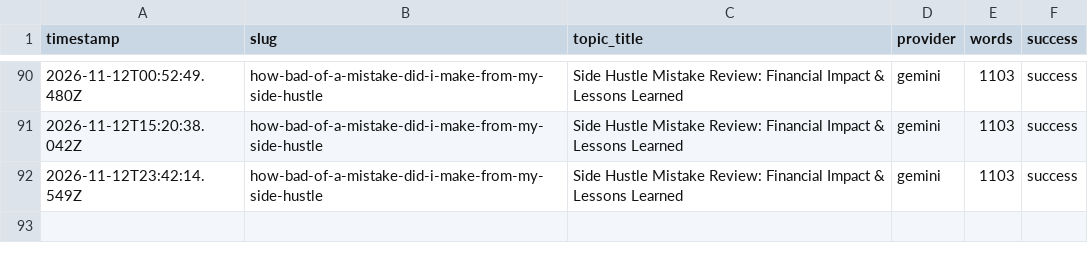
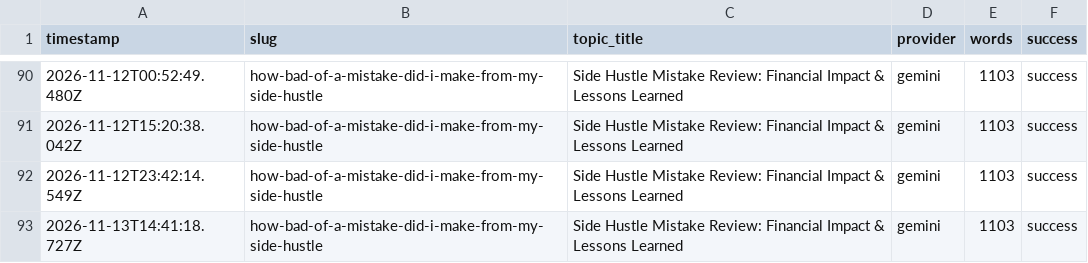
Before and after one commit to haxno2004-wq/aitoollab-autopilot, a CSV file: state/finflow/log.csv, drawn as a sheet; only a part is shown, gaps mark what is left out.

```diff
--- a/state/finflow/log.csv
+++ b/state/finflow/log.csv
@@ -92 +92,2 @@ timestamp,slug,topic_title,provider,words,success
 2026-11-12T23:42:14.549Z,how-bad-of-a-mistake-did-i-make-from-my-side-hustle,Side Hustle Mistake Review: Financial Impact & Lessons Learned,gemini,1103,success
+2026-11-13T14:41:18.727Z,how-bad-of-a-mistake-did-i-make-from-my-side-hustle,Side Hustle Mistake Review: Financial Impact & Lessons Learned,gemini,1103,success
```
Also changed, not shown: 3 other files.
